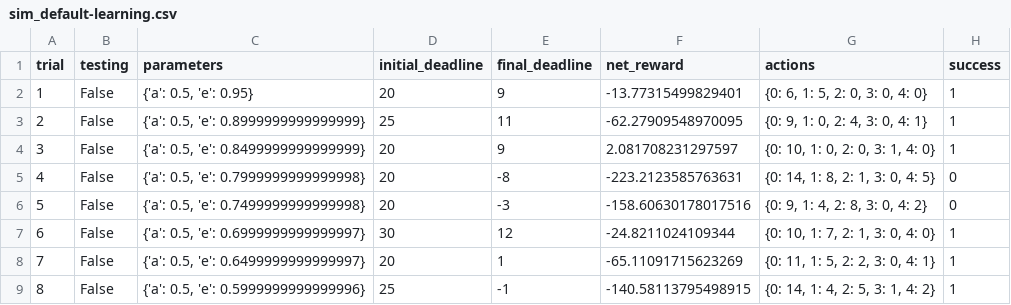
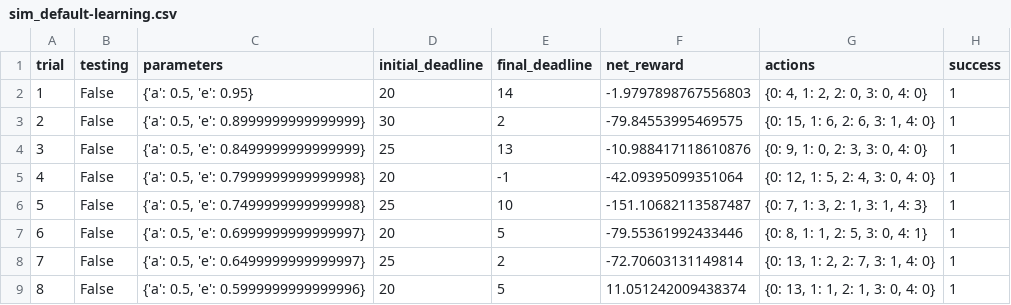
Before and after one commit to luqifeng/smartcab, a CSV file: logs/sim_default-learning.csv, drawn as a sheet; only a part is shown; the diff covers the shown part only.

```diff
--- a/logs/sim_default-learning.csv
+++ b/logs/sim_default-learning.csv
@@ -1,9 +1,9 @@
 trial,testing,parameters,initial_deadline,final_deadline,net_reward,actions,success
-1,False,"{'a': 0.5, 'e': 0.95}",20,9,-13.77315499829401,"{0: 6, 1: 5, 2: 0, 3: 0, 4: 0}",1
-2,False,"{'a': 0.5, 'e': 0.8999999999999999}",25,11,-62.27909548970095,"{0: 9, 1: 0, 2: 4, 3: 0, 4: 1}",1
-3,False,"{'a': 0.5, 'e': 0.8499999999999999}",20,9,2.081708231297597,"{0: 10, 1: 0, 2: 0, 3: 1, 4: 0}",1
-4,False,"{'a': 0.5, 'e': 0.7999999999999998}",20,-8,-223.2123585763631,"{0: 14, 1: 8, 2: 1, 3: 0, 4: 5}",0
-5,False,"{'a': 0.5, 'e': 0.7499999999999998}",20,-3,-158.60630178017516,"{0: 9, 1: 4, 2: 8, 3: 0, 4: 2}",0
-6,False,"{'a': 0.5, 'e': 0.6999999999999997}",30,12,-24.8211024109344,"{0: 10, 1: 7, 2: 1, 3: 0, 4: 0}",1
-7,False,"{'a': 0.5, 'e': 0.6499999999999997}",20,1,-65.11091715623269,"{0: 11, 1: 5, 2: 2, 3: 0, 4: 1}",1
-8,False,"{'a': 0.5, 'e': 0.5999999999999996}",25,-1,-140.58113795498915,"{0: 14, 1: 4, 2: 5, 3: 1, 4: 2}",1
+1,False,"{'a': 0.5, 'e': 0.95}",20,14,-1.9797898767556803,"{0: 4, 1: 2, 2: 0, 3: 0, 4: 0}",1
+2,False,"{'a': 0.5, 'e': 0.8999999999999999}",30,2,-79.84553995469575,"{0: 15, 1: 6, 2: 6, 3: 1, 4: 0}",1
+3,False,"{'a': 0.5, 'e': 0.8499999999999999}",25,13,-10.988417118610876,"{0: 9, 1: 0, 2: 3, 3: 0, 4: 0}",1
+4,False,"{'a': 0.5, 'e': 0.7999999999999998}",20,-1,-42.09395099351064,"{0: 12, 1: 5, 2: 4, 3: 0, 4: 0}",1
+5,False,"{'a': 0.5, 'e': 0.7499999999999998}",25,10,-151.10682113587487,"{0: 7, 1: 3, 2: 1, 3: 1, 4: 3}",1
+6,False,"{'a': 0.5, 'e': 0.6999999999999997}",20,5,-79.55361992433446,"{0: 8, 1: 1, 2: 5, 3: 0, 4: 1}",1
+7,False,"{'a': 0.5, 'e': 0.6499999999999997}",25,2,-72.70603131149814,"{0: 13, 1: 2, 2: 7, 3: 1, 4: 0}",1
+8,False,"{'a': 0.5, 'e': 0.5999999999999996}",20,5,11.051242009438374,"{0: 13, 1: 1, 2: 1, 3: 0, 4: 0}",1
```
Also changed, not shown: 81 edited cells elsewhere in this file, 6 other files.
